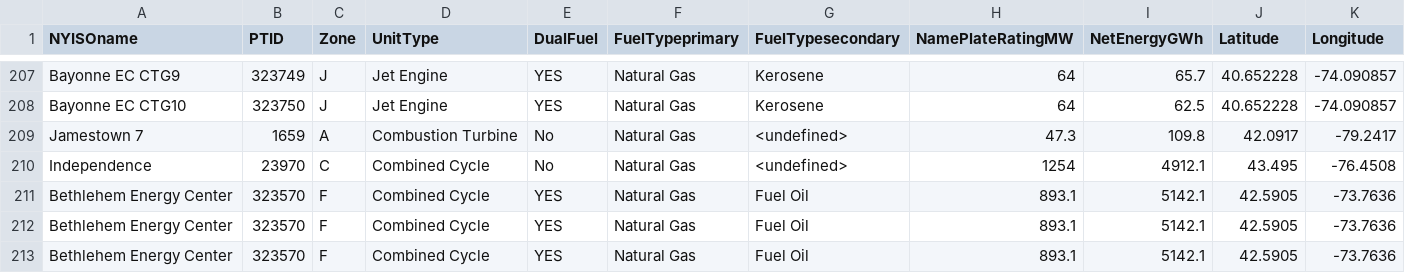
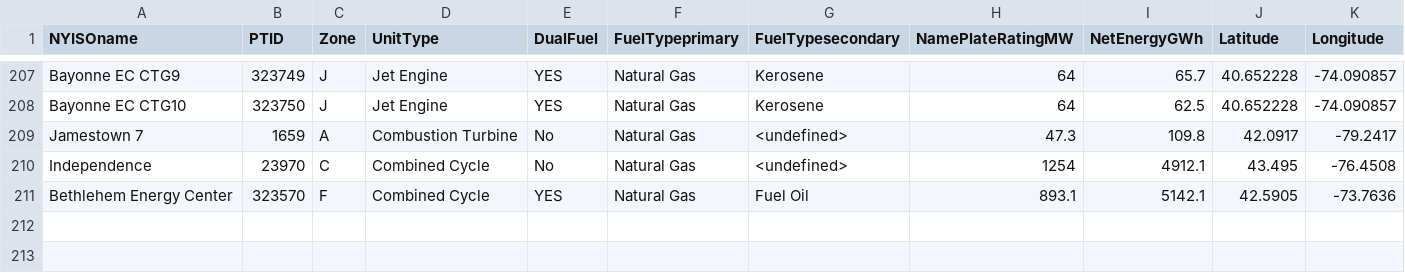
Before and after one commit to boyuan276/NY-Simple-Net, a CSV file: Data/NPCC140/Case/npcc140_Gen.csv, drawn as a sheet; only a part is shown, gaps mark what is left out; the diff names each change by its address in the sheet, - before the commit and + after, or states it on an @@ line.

```diff
--- a/Data/NPCC140/Case/npcc140_Gen.csv
+++ b/Data/NPCC140/Case/npcc140_Gen.csv
-row 212: Bethlehem Energy Center | 323570 | F | Combined Cycle | YES | Natural Gas | Fuel Oil | 893.1 | 5142.1 | 42.5905 | -73.7636
-row 213: Bethlehem Energy Center | 323570 | F | Combined Cycle | YES | Natural Gas | Fuel Oil | 893.1 | 5142.1 | 42.5905 | -73.7636
```
Also changed, not shown: 12 other files.
